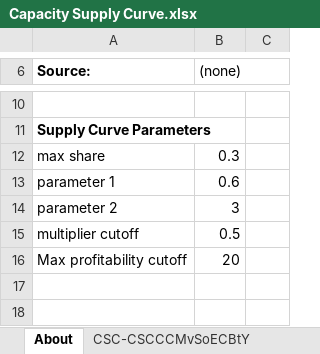
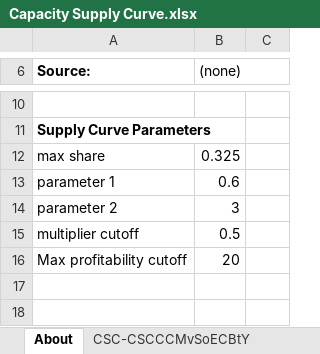
Before and after one commit to EnergyInnovation/eps-eu, an Excel workbook: InputData/elec/CSC/Capacity Supply Curve.xlsx, sheet About, drawn as a sheet; only a part is shown, gaps mark what is left out; values as stored, in another font and other column widths than the file's, no borders; charts and pictures not drawn; the diff covers the shown part only; the diff names each change by its address in the sheet, - before the commit and + after, or states it on an @@ line.

```diff
--- a/InputData/elec/CSC/Capacity Supply Curve.xlsx (sheet About)
+++ b/InputData/elec/CSC/Capacity Supply Curve.xlsx (sheet About)
-B12 ((none)): 0.3
+B12 ((none)): 0.325
```
Also changed, not shown: other rows of this sheet, sheet CSC-CSCCCMvSoECBtY, sheet CSC-CSCSoCECBiaSY, charts or pictures, InputData/elec/CRpUNL/Cap Ret per Unit Net Loss.xlsx, 3 other files.
